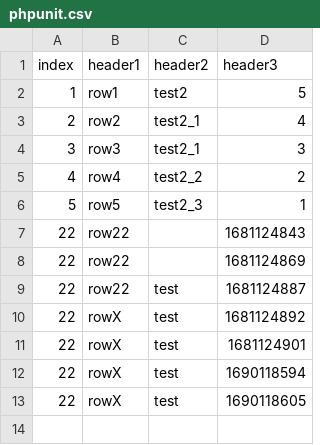
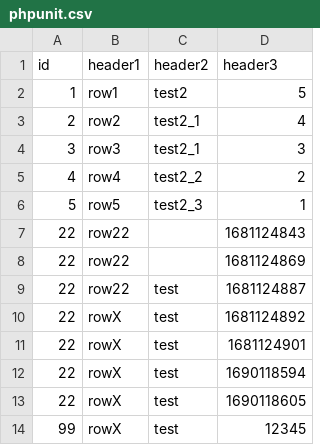
Before and after one commit to apollo29/csvdb, a CSV file: app/csv/phpunit.csv, drawn as a sheet.

```diff
--- a/app/csv/phpunit.csv
+++ b/app/csv/phpunit.csv
@@ -1,2 +1,2 @@
-index,header1,header2,header3
+id,header1,header2,header3
 1,row1,test2,5
@@ -13 +13,2 @@ index,header1,header2,header3
 22,rowX,test,1690118605
+99,rowX,test,12345
```
Also changed, not shown: 4 other files.
